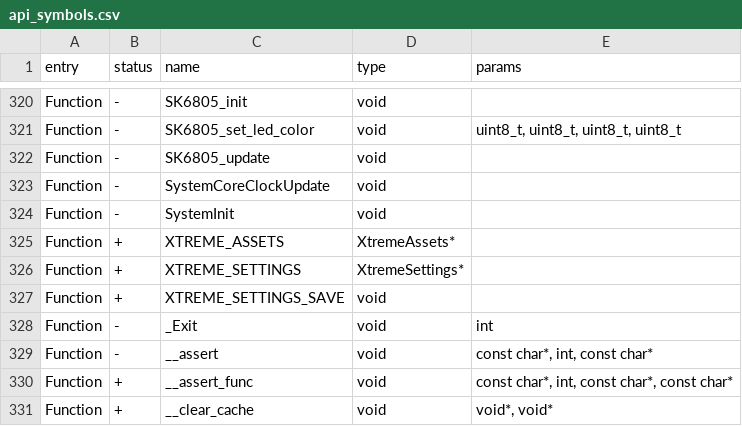
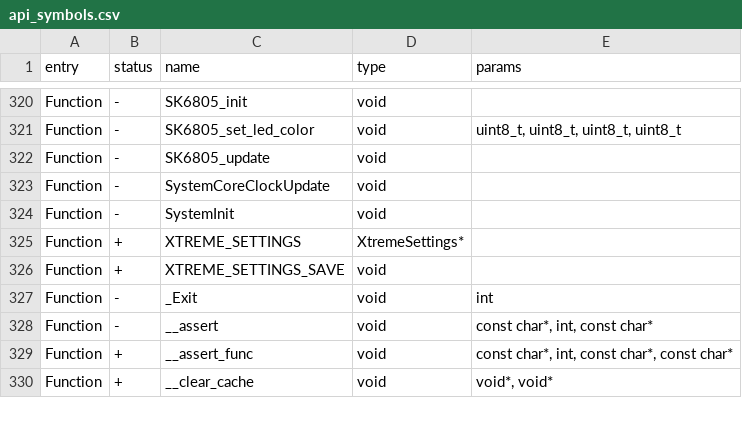
Before and after one commit to Gustav-png/Moon-Firmware, a CSV file: firmware/targets/f7/api_symbols.csv, drawn as a sheet; only a part is shown, gaps mark what is left out.

Commit message:
Remove xtreme assets struct

```diff
--- a/firmware/targets/f7/api_symbols.csv
+++ b/firmware/targets/f7/api_symbols.csv
@@ -324,3 +324,2 @@ Function,-,SystemCoreClockUpdate,void,
 Function,-,SystemInit,void,
-Function,+,XTREME_ASSETS,XtremeAssets*,
 Function,+,XTREME_SETTINGS,XtremeSettings*,
```
Also changed, not shown: 10 other files.
